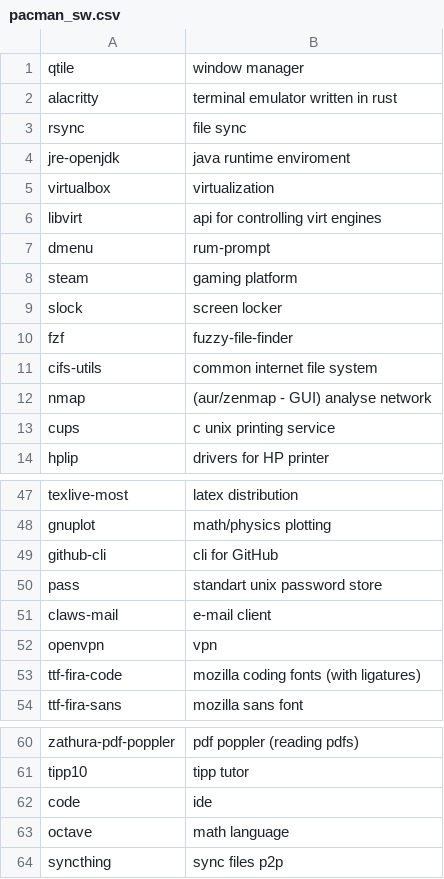
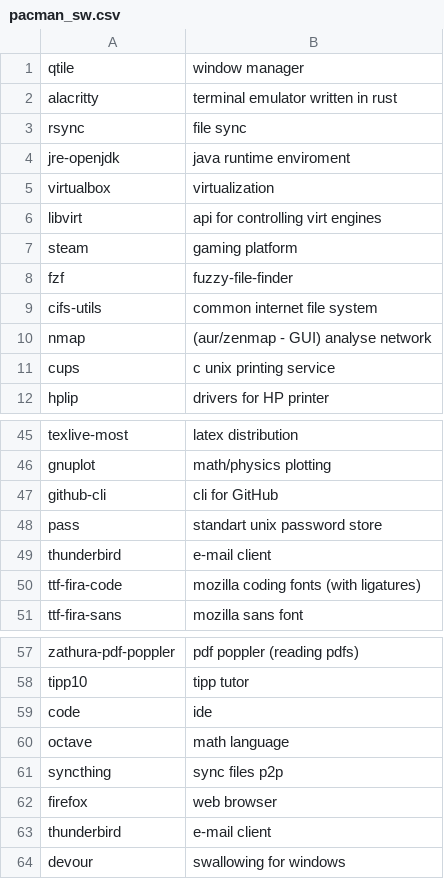
Before and after one commit to ckiri/cass, a CSV file: pacman_sw.csv, drawn as a sheet; only a part is shown, gaps mark what is left out.

Commit message:
Added & removed packages/programms.

```diff
--- a/pacman_sw.csv
+++ b/pacman_sw.csv
@@ -6,5 +6,3 @@ virtualbox,virtualization
 libvirt,api for controlling virt engines
-dmenu,rum-prompt
 steam,gaming platform
-slock,screen locker
 fzf,fuzzy-file-finder
@@ -50,4 +48,3 @@ github-cli, cli for GitHub
 pass,standart unix password store
-claws-mail,e-mail client
-openvpn,vpn
+thunderbird,e-mail client
 ttf-fira-code,mozilla coding fonts (with ligatures)
@@ -64 +61,4 @@ octave,math language
 syncthing,sync files p2p
+firefox, web browser
+thunderbird, e-mail client
+devour, swallowing for windows
```
